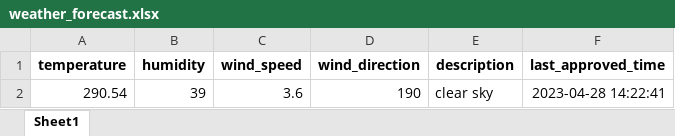
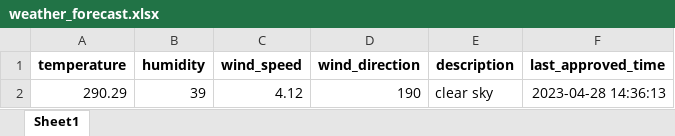
Before and after one commit to 13w13/test, an Excel workbook: weather_forecast.xlsx, sheet Sheet1, drawn as a sheet; values as stored, in another font and other column widths than the file's, no borders; the diff names each change by its address in the sheet, - before the commit and + after, or states it on an @@ line.

Commit message:
Update weather forecast

```diff
--- a/weather_forecast.xlsx (sheet Sheet1)
+++ b/weather_forecast.xlsx (sheet Sheet1)
-A2 (temperature): 290.54
+A2 (temperature): 290.29
-C2 (wind_speed): 3.6
+C2 (wind_speed): 4.12
-F2 (last_approved_time): 2023-04-28 14:22:41
+F2 (last_approved_time): 2023-04-28 14:36:13
```
